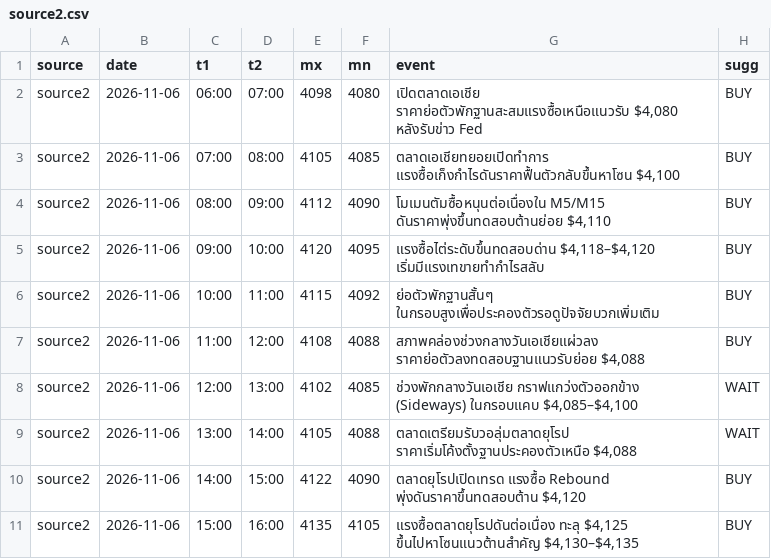
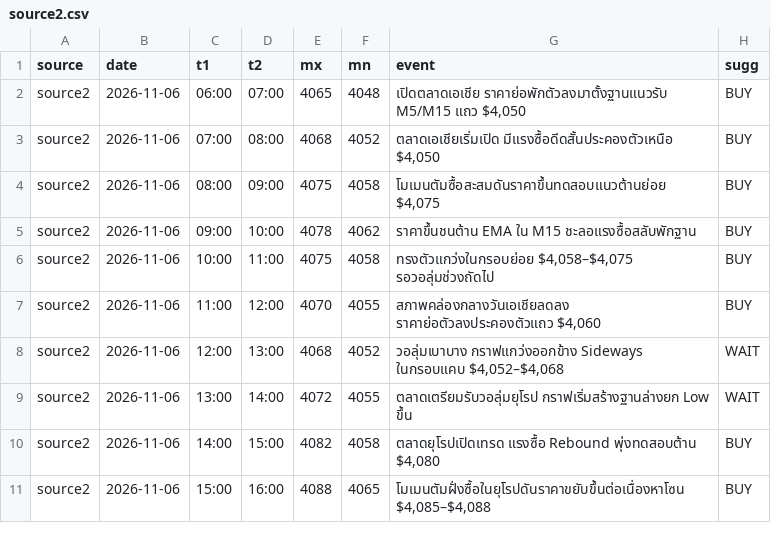
Before and after one commit to seksanta/chart, a CSV file: source2.csv, drawn as a sheet; only a part is shown; the diff covers the shown part only.

```diff
--- a/source2.csv
+++ b/source2.csv
@@ -1,11 +1,11 @@
 source,date,t1,t2,mx,mn,event,sugg
-source2,2026-11-06,06:00,07:00,4098,4080,"เปิดตลาดเอเชีย ราคาย่อตัวพักฐานสะสมแรงซื้อเหนือแนวรับ $4,080 หลังรับข่าว Fed",BUY
-source2,2026-11-06,07:00,08:00,4105,4085,"ตลาดเอเชียทยอยเปิดทำการ แรงซื้อเก็งกำไรดันราคาฟื้นตัวกลับขึ้นหาโซน $4,100",BUY
-source2,2026-11-06,08:00,09:00,4112,4090,"โมเมนตัมซื้อหนุนต่อเนื่องใน M5/M15 ดันราคาพุ่งขึ้นทดสอบต้านย่อย $4,110",BUY
-source2,2026-11-06,09:00,10:00,4120,4095,"แรงซื้อไต่ระดับขึ้นทดสอบด่าน $4,118–$4,120 เริ่มมีแรงเทขายทำกำไรสลับ",BUY
-source2,2026-11-06,10:00,11:00,4115,4092,ย่อตัวพักฐานสั้นๆ ในกรอบสูงเพื่อประคองตัวรอดูปัจจัยบวกเพิ่มเติม,BUY
-source2,2026-11-06,11:00,12:00,4108,4088,"สภาพคล่องช่วงกลางวันเอเชียแผ่วลง ราคาย่อตัวลงทดสอบฐานแนวรับย่อย $4,088",BUY
-source2,2026-11-06,12:00,13:00,4102,4085,"ช่วงพักกลางวันเอเชีย กราฟแกว่งตัวออกข้าง (Sideways) ในกรอบแคบ $4,085–$4,100",WAIT
-source2,2026-11-06,13:00,14:00,4105,4088,"ตลาดเตรียมรับวอลุ่มตลาดยุโรป ราคาเริ่มโค้งตั้งฐานประคองตัวเหนือ $4,088",WAIT
-source2,2026-11-06,14:00,15:00,4122,4090,"ตลาดยุโรปเปิดเทรด แรงซื้อ Rebound พุ่งดันราคาขึ้นทดสอบต้าน $4,120",BUY
-source2,2026-11-06,15:00,16:00,4135,4105,"แรงซื้อตลาดยุโรปดันต่อเนื่อง ทะลุ $4,125 ขึ้นไปหาโซนแนวต้านสำคัญ $4,130–$4,135",BUY
+source2,2026-11-06,06:00,07:00,4065,4048,"เปิดตลาดเอเชีย ราคาย่อพักตัวลงมาตั้งฐานแนวรับ M5/M15 แถว $4,050",BUY
+source2,2026-11-06,07:00,08:00,4068,4052,"ตลาดเอเชียเริ่มเปิด มีแรงซื้อดีดสั้นประคองตัวเหนือ $4,050",BUY
+source2,2026-11-06,08:00,09:00,4075,4058,"โมเมนตัมซื้อสะสมดันราคาขึ้นทดสอบแนวต้านย่อย $4,075",BUY
+source2,2026-11-06,09:00,10:00,4078,4062,ราคาขึ้นชนต้าน EMA ใน M15 ชะลอแรงซื้อสลับพักฐาน,BUY
+source2,2026-11-06,10:00,11:00,4075,4058,"ทรงตัวแกว่งในกรอบย่อย $4,058–$4,075 รอวอลุ่มช่วงถัดไป",BUY
+source2,2026-11-06,11:00,12:00,4070,4055,"สภาพคล่องกลางวันเอเชียลดลง ราคาย่อตัวลงประคองตัวแถว $4,060",BUY
+source2,2026-11-06,12:00,13:00,4068,4052,"วอลุ่มเบาบาง กราฟแกว่งออกข้าง Sideways ในกรอบแคบ $4,052–$4,068",WAIT
+source2,2026-11-06,13:00,14:00,4072,4055,ตลาดเตรียมรับวอลุ่มยุโรป กราฟเริ่มสร้างฐานล่างยก Low ขึ้น,WAIT
+source2,2026-11-06,14:00,15:00,4082,4058,"ตลาดยุโรปเปิดเทรด แรงซื้อ Rebound พุ่งทดสอบต้าน $4,080",BUY
+source2,2026-11-06,15:00,16:00,4088,4065,"โมเมนตัมฝั่งซื้อในยุโรปดันราคาขยับขึ้นต่อเนื่องหาโซน $4,085–$4,088",BUY
```
Also changed, not shown: 38 edited cells elsewhere in this file, source1.csv, source3.csv, 3 other files.
